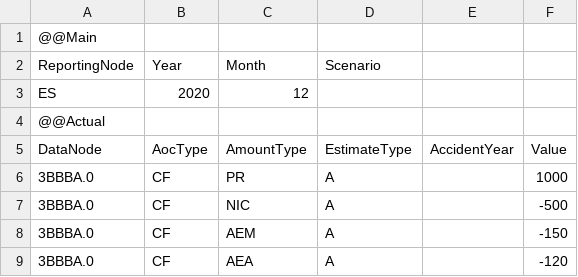
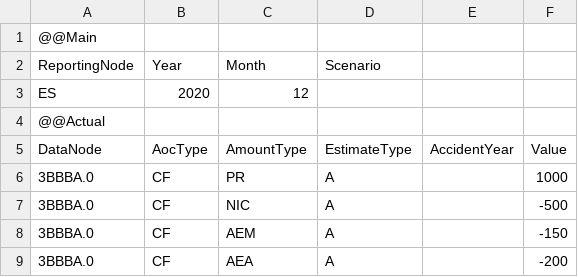
Before and after one commit to Systemorph/IFRS17CalculationEngine, a CSV file: ifrs17-template/Files/TransactionalData/Actuals_ES_2020_12.csv, drawn as a sheet.

```diff
--- a/ifrs17-template/Files/TransactionalData/Actuals_ES_2020_12.csv
+++ b/ifrs17-template/Files/TransactionalData/Actuals_ES_2020_12.csv
@@ -8,2 +8,2 @@ DataNode,AocType,AmountType,EstimateType,AccidentYear,Value
 3BBBA.0,CF,AEM,A,,-150
-3BBBA.0,CF,AEA,A,,-120
+3BBBA.0,CF,AEA,A,,-200
```
Also changed, not shown: 2 other files.
